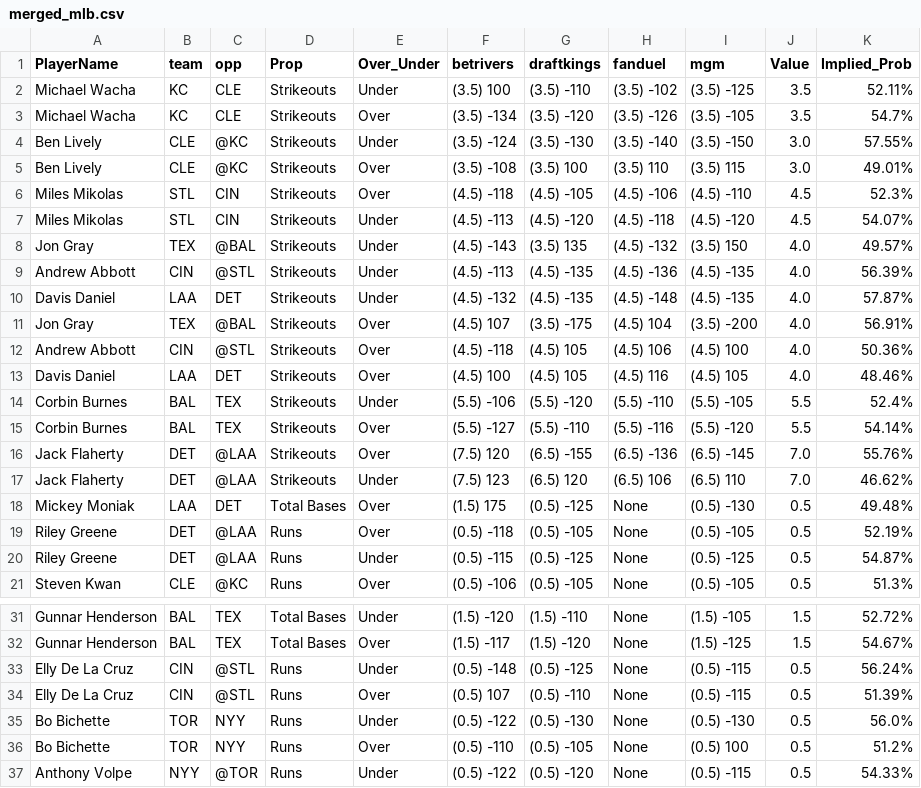
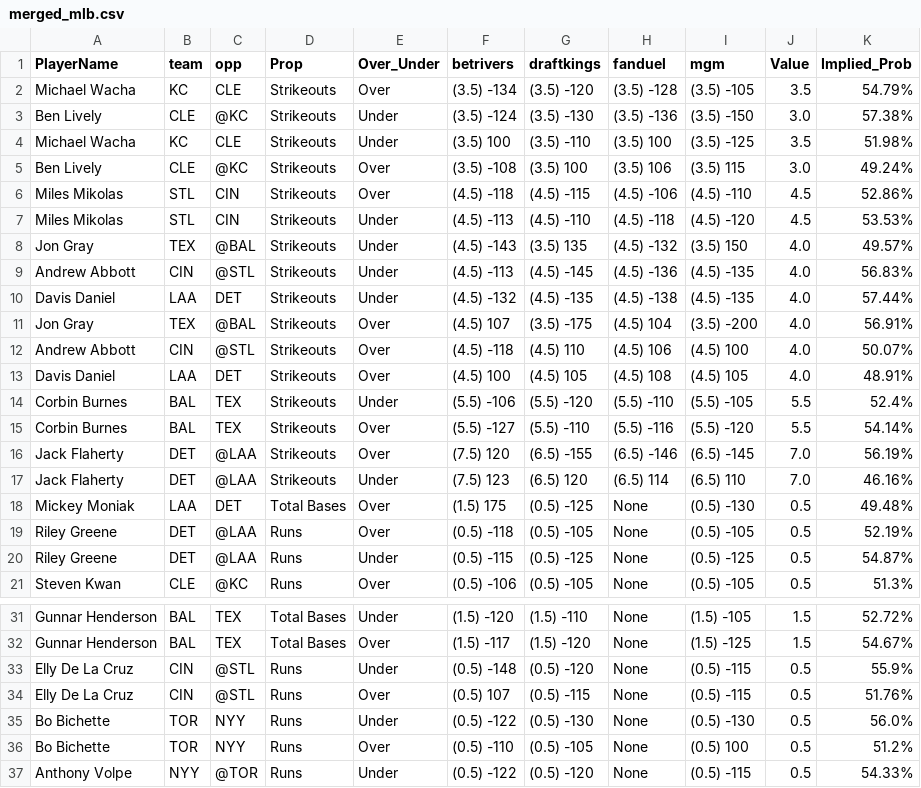
Before and after one commit to DhirenShivdasani/mlb, a CSV file: merged_mlb.csv, drawn as a sheet; only a part is shown, gaps mark what is left out.

Commit message:
Automated update by scheduler

```diff
--- a/merged_mlb.csv
+++ b/merged_mlb.csv
@@ -1,18 +1,18 @@
 PlayerName,team,opp,Prop,Over_Under,betrivers,draftkings,fanduel,mgm,Value,Implied_Prob
-Michael Wacha,KC,CLE,Strikeouts,Under,(3.5) 100,(3.5) -110,(3.5) -102,(3.5) -125,3.5,52.11%
-Michael Wacha,KC,CLE,Strikeouts,Over,(3.5) -134,(3.5) -120,(3.5) -126,(3.5) -105,3.5,54.7%
-Ben Lively,CLE,@KC,Strikeouts,Under,(3.5) -124,(3.5) -130,(3.5) -140,(3.5) -150,3.0,57.55%
-Ben Lively,CLE,@KC,Strikeouts,Over,(3.5) -108,(3.5) 100,(3.5) 110,(3.5) 115,3.0,49.01%
-Miles Mikolas,STL,CIN,Strikeouts,Over,(4.5) -118,(4.5) -105,(4.5) -106,(4.5) -110,4.5,52.3%
-Miles Mikolas,STL,CIN,Strikeouts,Under,(4.5) -113,(4.5) -120,(4.5) -118,(4.5) -120,4.5,54.07%
+Michael Wacha,KC,CLE,Strikeouts,Over,(3.5) -134,(3.5) -120,(3.5) -128,(3.5) -105,3.5,54.79%
+Ben Lively,CLE,@KC,Strikeouts,Under,(3.5) -124,(3.5) -130,(3.5) -136,(3.5) -150,3.0,57.38%
+Michael Wacha,KC,CLE,Strikeouts,Under,(3.5) 100,(3.5) -110,(3.5) 100,(3.5) -125,3.5,51.98%
+Ben Lively,CLE,@KC,Strikeouts,Over,(3.5) -108,(3.5) 100,(3.5) 106,(3.5) 115,3.0,49.24%
+Miles Mikolas,STL,CIN,Strikeouts,Over,(4.5) -118,(4.5) -115,(4.5) -106,(4.5) -110,4.5,52.86%
+Miles Mikolas,STL,CIN,Strikeouts,Under,(4.5) -113,(4.5) -110,(4.5) -118,(4.5) -120,4.5,53.53%
 Jon Gray,TEX,@BAL,Strikeouts,Under,(4.5) -143,(3.5) 135,(4.5) -132,(3.5) 150,4.0,49.57%
-Andrew Abbott,CIN,@STL,Strikeouts,Under,(4.5) -113,(4.5) -135,(4.5) -136,(4.5) -135,4.0,56.39%
-Davis Daniel,LAA,DET,Strikeouts,Under,(4.5) -132,(4.5) -135,(4.5) -148,(4.5) -135,4.0,57.87%
+Andrew Abbott,CIN,@STL,Strikeouts,Under,(4.5) -113,(4.5) -145,(4.5) -136,(4.5) -135,4.0,56.83%
+Davis Daniel,LAA,DET,Strikeouts,Under,(4.5) -132,(4.5) -135,(4.5) -138,(4.5) -135,4.0,57.44%
 Jon Gray,TEX,@BAL,Strikeouts,Over,(4.5) 107,(3.5) -175,(4.5) 104,(3.5) -200,4.0,56.91%
-Andrew Abbott,CIN,@STL,Strikeouts,Over,(4.5) -118,(4.5) 105,(4.5) 106,(4.5) 100,4.0,50.36%
-Davis Daniel,LAA,DET,Strikeouts,Over,(4.5) 100,(4.5) 105,(4.5) 116,(4.5) 105,4.0,48.46%
+Andrew Abbott,CIN,@STL,Strikeouts,Over,(4.5) -118,(4.5) 110,(4.5) 106,(4.5) 100,4.0,50.07%
+Davis Daniel,LAA,DET,Strikeouts,Over,(4.5) 100,(4.5) 105,(4.5) 108,(4.5) 105,4.0,48.91%
 Corbin Burnes,BAL,TEX,Strikeouts,Under,(5.5) -106,(5.5) -120,(5.5) -110,(5.5) -105,5.5,52.4%
 Corbin Burnes,BAL,TEX,Strikeouts,Over,(5.5) -127,(5.5) -110,(5.5) -116,(5.5) -120,5.5,54.14%
-Jack Flaherty,DET,@LAA,Strikeouts,Over,(7.5) 120,(6.5) -155,(6.5) -136,(6.5) -145,7.0,55.76%
-Jack Flaherty,DET,@LAA,Strikeouts,Under,(7.5) 123,(6.5) 120,(6.5) 106,(6.5) 110,7.0,46.62%
+Jack Flaherty,DET,@LAA,Strikeouts,Over,(7.5) 120,(6.5) -155,(6.5) -146,(6.5) -145,7.0,56.19%
+Jack Flaherty,DET,@LAA,Strikeouts,Under,(7.5) 123,(6.5) 120,(6.5) 114,(6.5) 110,7.0,46.16%
 Mickey Moniak,LAA,DET,Total Bases,Over,(1.5) 175,(0.5) -125,None,(0.5) -130,0.5,49.48%
@@ -32,4 +32,4 @@ Gunnar Henderson,BAL,TEX,Total Bases,Under,(1.5) -120,(1.5) -110,None,(1.5) -105
 Gunnar Henderson,BAL,TEX,Total Bases,Over,(1.5) -117,(1.5) -120,None,(1.5) -125,1.5,54.67%
-Elly De La Cruz,CIN,@STL,Runs,Under,(0.5) -148,(0.5) -125,None,(0.5) -115,0.5,56.24%
-Elly De La Cruz,CIN,@STL,Runs,Over,(0.5) 107,(0.5) -110,None,(0.5) -115,0.5,51.39%
+Elly De La Cruz,CIN,@STL,Runs,Under,(0.5) -148,(0.5) -120,None,(0.5) -115,0.5,55.9%
+Elly De La Cruz,CIN,@STL,Runs,Over,(0.5) 107,(0.5) -115,None,(0.5) -115,0.5,51.76%
 Bo Bichette,TOR,NYY,Runs,Under,(0.5) -122,(0.5) -130,None,(0.5) -130,0.5,56.0%
```
